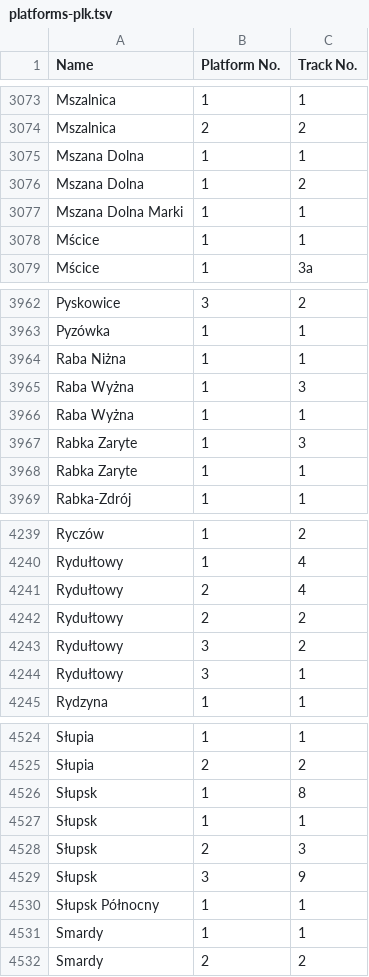
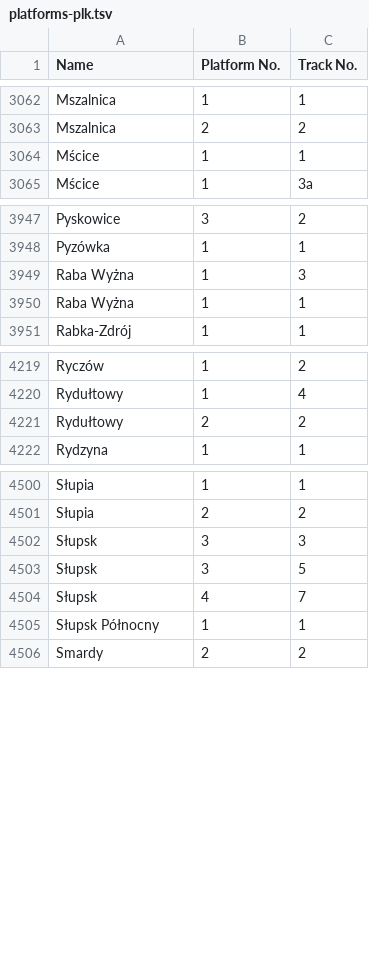
Before and after one commit to kasmar00/osm-plk-platform-validator, a TSV file: platforms-plk.tsv, drawn as a sheet; only a part is shown, gaps mark what is left out; the diff covers the shown part only.

```diff
--- a/platforms-plk.tsv
+++ b/platforms-plk.tsv
@@ -3074,5 +3063,2 @@ Mszalnica	1	1
 Mszalnica	2	2
-Mszana Dolna	1	1
-Mszana Dolna	1	2
-Mszana Dolna Marki	1	1
 Mścice	1	1
@@ -3963,7 +3948,4 @@ Pyskowice	3	2
 Pyzówka	1	1
-Raba Niżna	1	1
 Raba Wyżna	1	3
 Raba Wyżna	1	1
-Rabka Zaryte	1	3
-Rabka Zaryte	1	1
 Rabka-Zdrój	1	1
@@ -4240,6 +4220,3 @@ Ryczów	1	2
 Rydułtowy	1	4
-Rydułtowy	2	4
 Rydułtowy	2	2
-Rydułtowy	3	2
-Rydułtowy	3	1
 Rydzyna	1	1
@@ -4525,8 +4501,6 @@ Słupia	1	1
 Słupia	2	2
-Słupsk	1	8
-Słupsk	1	1
-Słupsk	2	3
-Słupsk	3	9
+Słupsk	3	3
+Słupsk	3	5
+Słupsk	4	7
 Słupsk Północny	1	1
-Smardy	1	1
 Smardy	2	2
```
Also changed, not shown: 14 added rows, 24 removed rows, 7 moved rows and 26 edited cells elsewhere in this file, 1 other file.
